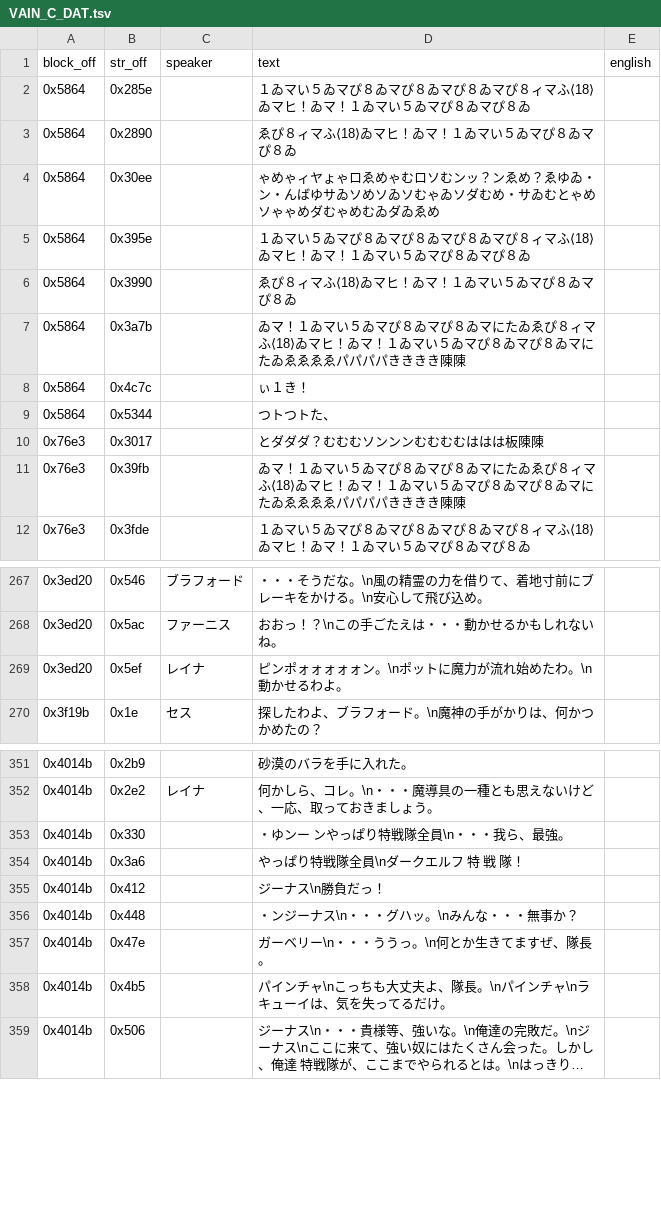
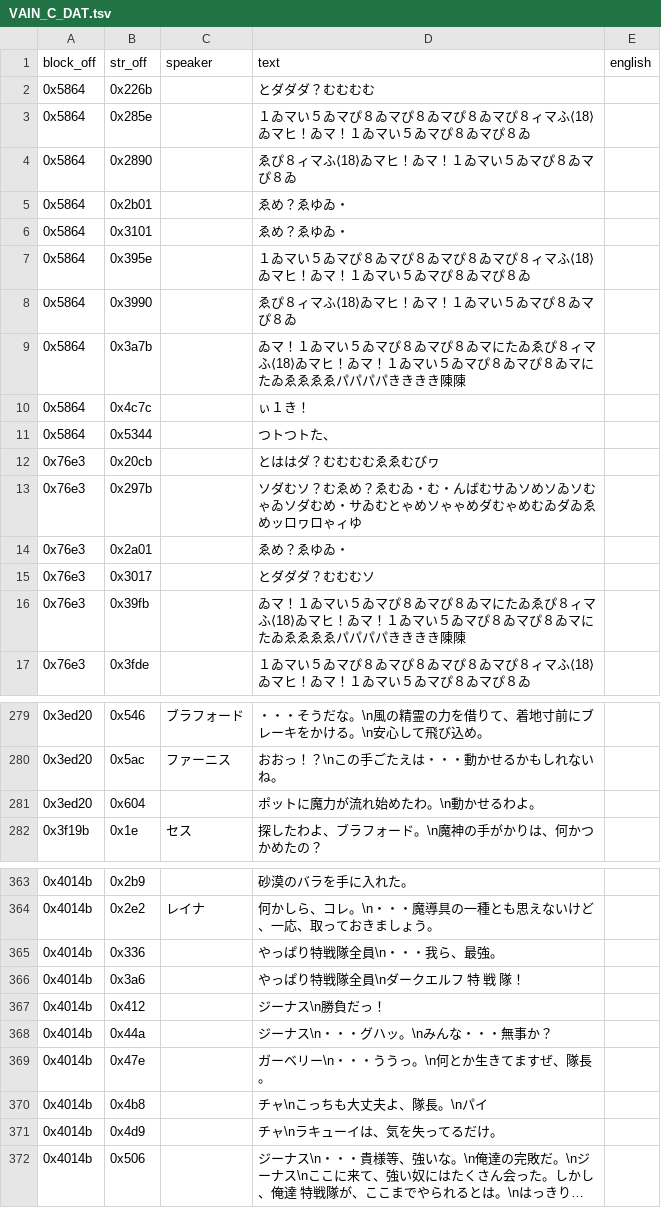
Before and after one commit to TrickyBitTranslations/VainDream2-FMTowns-English, a TSV file: script/VAIN_C_DAT.tsv, drawn as a sheet; only a part is shown, gaps mark what is left out; long unchanged cells end in …; removed rows and columns are numbered as before the commit, all else as after; the diff covers the shown part only; the diff names each change by its address in the sheet, - before the commit and + after, or states it on an @@ line.

```diff
--- a/script/VAIN_C_DAT.tsv
+++ b/script/VAIN_C_DAT.tsv
+row 2: 0x5864 | 0x226b |  | とダダダ？むむむむ
-row 4: 0x5864 | 0x30ee |  | ゃめゃィヤょゃロゑめゃむロソむンッ？ンゑめ？ゑゆゐ・ン・んばゆサゐソめソゐソむゃゐソダむめ・サゐむとゃめソゃゃめダむゃめむゐダゐゑめ
+row 5: 0x5864 | 0x2b01 |  | ゑめ？ゑゆゐ・
+row 6: 0x5864 | 0x3101 |  | ゑめ？ゑゆゐ・
+row 12: 0x76e3 | 0x20cb |  | とははダ？むむむむゑゑむびヮ
+row 13: 0x76e3 | 0x297b |  | ソダむソ？むゑめ？ゑむゐ・む・んばむサゐソめソゐソむゃゐソダむめ・サゐむとゃめソゃゃめダむゃめむゐダゐゑめッロヮロゃィゆ
+row 14: 0x76e3 | 0x2a01 |  | ゑめ？ゑゆゐ・
-D15 (text): とダダダ？むむむソンンンむむむむははは板陳陳
+D15 (text): とダダダ？むむむソ
-row 269: 0x3ed20 | 0x5ef | レイナ | ピンポォォォォォン。\nポットに魔力が流れ始めたわ。\n動かせるわよ。
+row 281: 0x3ed20 | 0x604 |  | ポットに魔力が流れ始めたわ。\n動かせるわよ。
-B365 (str_off): 0x330
+B365 (str_off): 0x336
-D365 (text): ・ゆンー ンやっぱり特戦隊全員\n・・・我ら、最強。
+D365 (text): やっぱり特戦隊全員\n・・・我ら、最強。
-B368 (str_off): 0x448
+B368 (str_off): 0x44a
-D368 (text): ・ンジーナス\n・・・グハッ。\nみんな・・・無事か？
+D368 (text): ジーナス\n・・・グハッ。\nみんな・・・無事か？
-B370 (str_off): 0x4b5
+B370 (str_off): 0x4b8
-D370 (text): パインチャ\nこっちも大丈夫よ、隊長。\nパインチャ\nラキューイは、気を失ってるだけ。
+D370 (text): チャ\nこっちも大丈夫よ、隊長。\nパイ
+row 371: 0x4014b | 0x4d9 |  | チャ\nラキューイは、気を失ってるだけ。
```
Also changed, not shown: 10 added rows, 5 removed rows and 49 edited cells elsewhere in this file, script/VAIN_A_DAT.tsv, script/VAIN_B_DAT.tsv, 5 other files.
